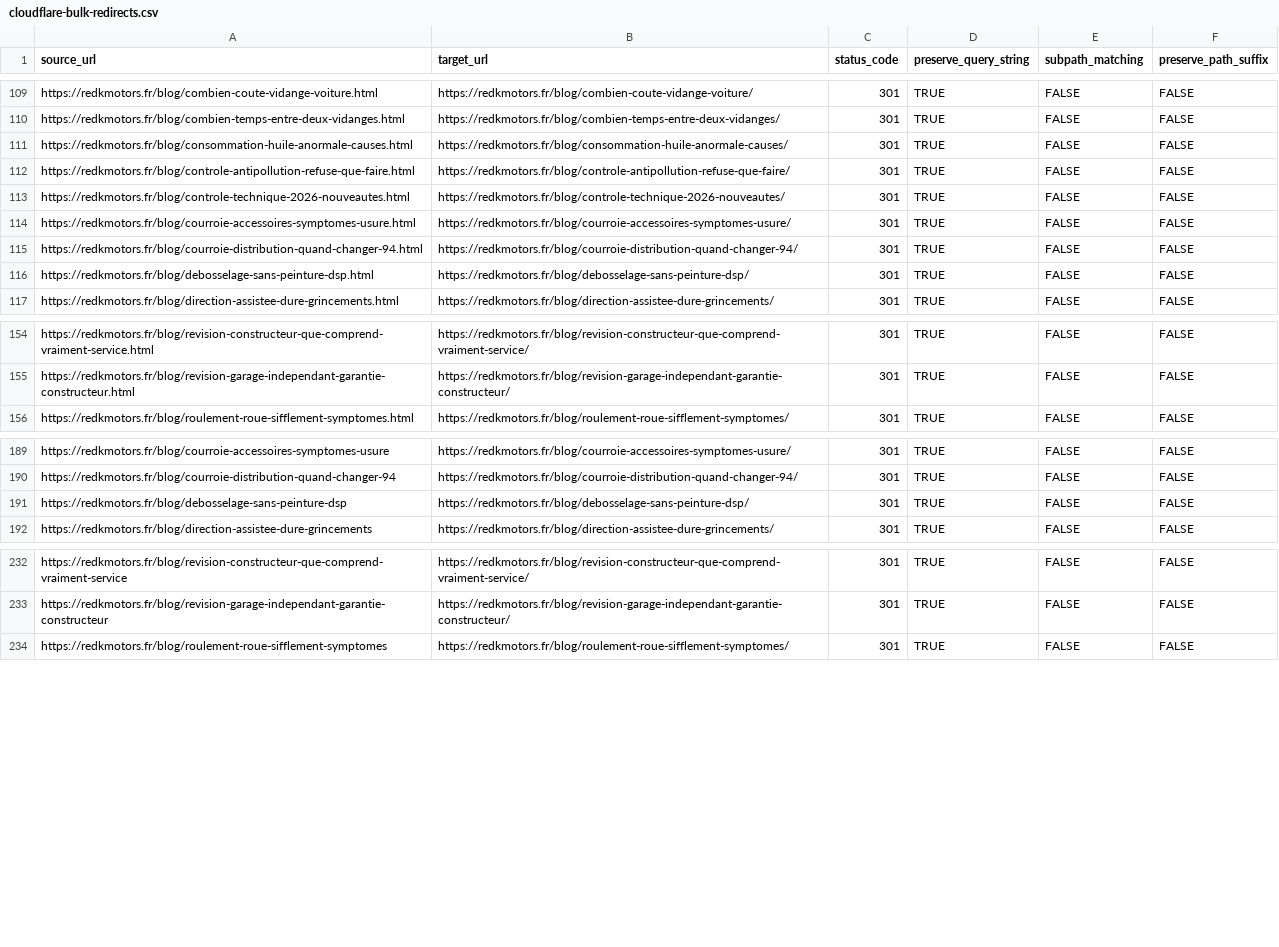
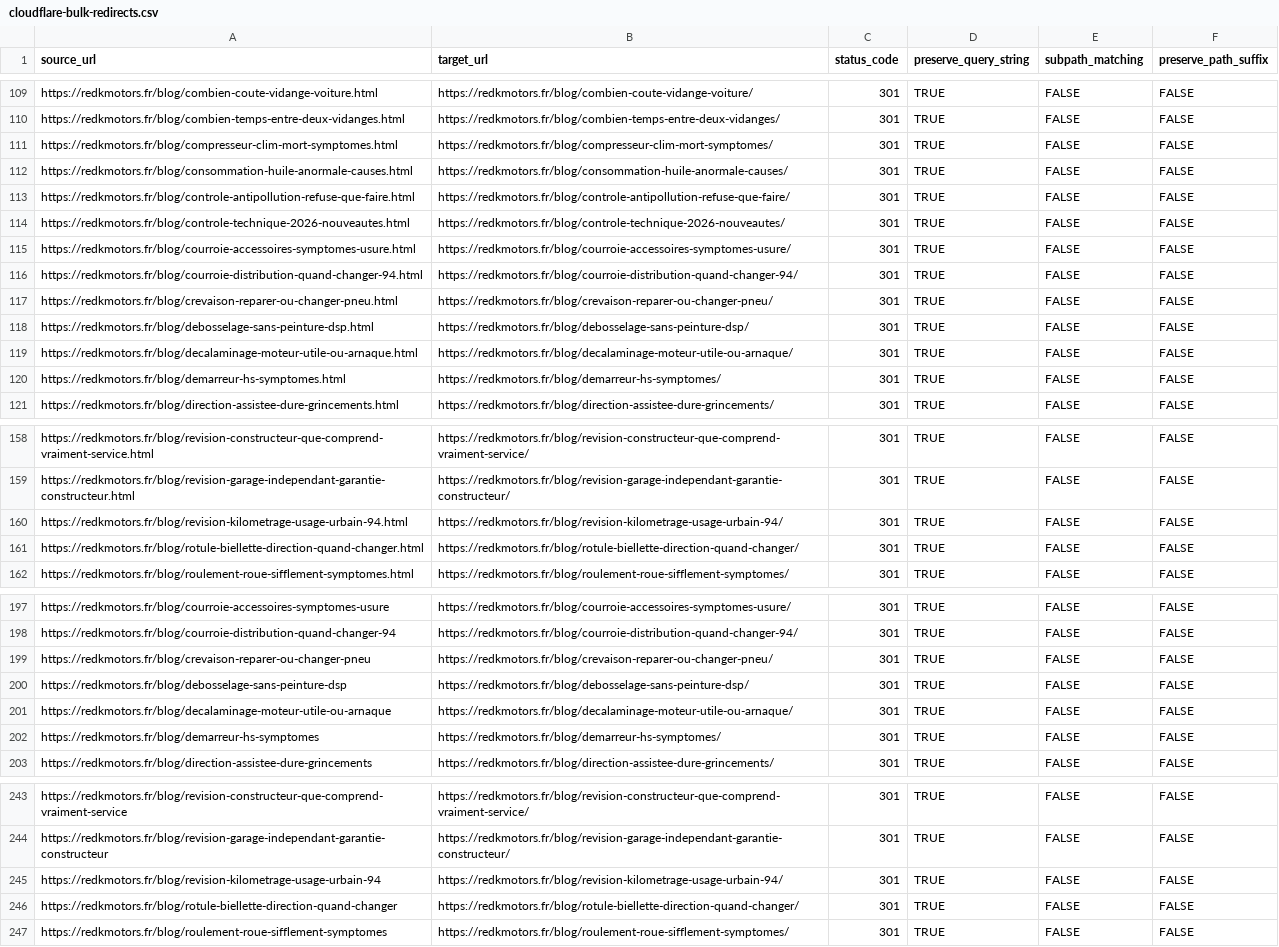
Before and after one commit to Phantom942/REDK-MOTORS, a CSV file: cloudflare-bulk-redirects.csv, drawn as a sheet; only a part is shown, gaps mark what is left out; the diff covers the shown part only; the diff names each change by its address in the sheet, - before the commit and + after, or states it on an @@ line.

```diff
--- a/cloudflare-bulk-redirects.csv
+++ b/cloudflare-bulk-redirects.csv
+row 111: https://redkmotors.fr/blog/compresseur-clim-mort-symptomes.html | https://redkmotors.fr/blog/compresseur-clim-mort-symptomes/ | 301 | TRUE | FALSE | FALSE
+row 117: https://redkmotors.fr/blog/crevaison-reparer-ou-changer-pneu.html | https://redkmotors.fr/blog/crevaison-reparer-ou-changer-pneu/ | 301 | TRUE | FALSE | FALSE
+row 119: https://redkmotors.fr/blog/decalaminage-moteur-utile-ou-arnaque.html | https://redkmotors.fr/blog/decalaminage-moteur-utile-ou-arnaque/ | 301 | TRUE | FALSE | FALSE
+row 120: https://redkmotors.fr/blog/demarreur-hs-symptomes.html | https://redkmotors.fr/blog/demarreur-hs-symptomes/ | 301 | TRUE | FALSE | FALSE
+row 160: https://redkmotors.fr/blog/revision-kilometrage-usage-urbain-94.html | https://redkmotors.fr/blog/revision-kilometrage-usage-urbain-94/ | 301 | TRUE | FALSE | FALSE
+row 161: https://redkmotors.fr/blog/rotule-biellette-direction-quand-changer.html | https://redkmotors.fr/blog/rotule-biellette-direction-quand-changer/ | 301 | TRUE | FALSE | FALSE
+row 199: https://redkmotors.fr/blog/crevaison-reparer-ou-changer-pneu | https://redkmotors.fr/blog/crevaison-reparer-ou-changer-pneu/ | 301 | TRUE | FALSE | FALSE
+row 201: https://redkmotors.fr/blog/decalaminage-moteur-utile-ou-arnaque | https://redkmotors.fr/blog/decalaminage-moteur-utile-ou-arnaque/ | 301 | TRUE | FALSE | FALSE
+row 202: https://redkmotors.fr/blog/demarreur-hs-symptomes | https://redkmotors.fr/blog/demarreur-hs-symptomes/ | 301 | TRUE | FALSE | FALSE
+row 245: https://redkmotors.fr/blog/revision-kilometrage-usage-urbain-94 | https://redkmotors.fr/blog/revision-kilometrage-usage-urbain-94/ | 301 | TRUE | FALSE | FALSE
+row 246: https://redkmotors.fr/blog/rotule-biellette-direction-quand-changer | https://redkmotors.fr/blog/rotule-biellette-direction-quand-changer/ | 301 | TRUE | FALSE | FALSE
```
Also changed, not shown: 3 added rows elsewhere in this file, redirects-map.csv, 10 other files.
